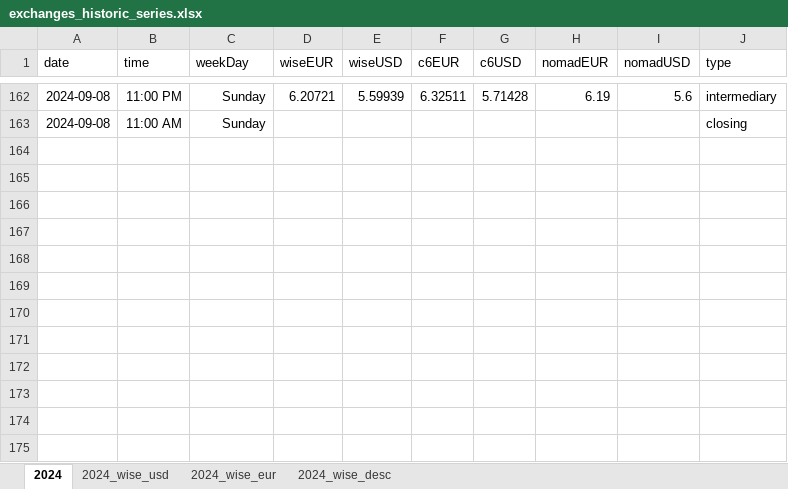
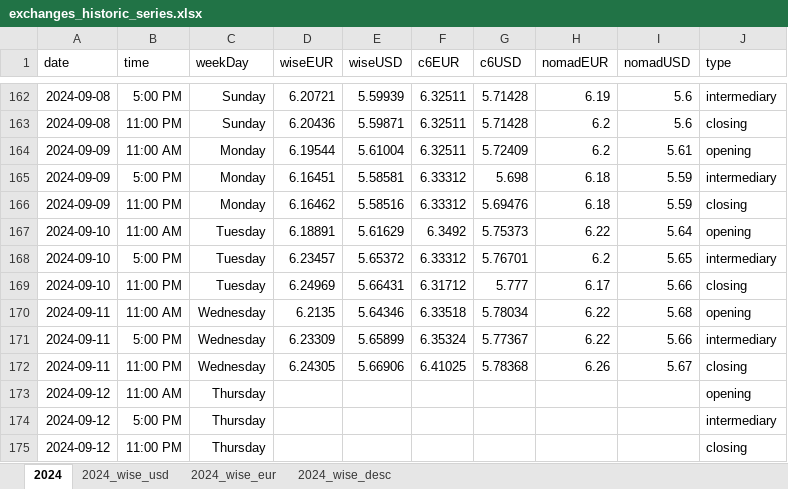
Before and after one commit to tassiaaccioly/rxchange, an Excel workbook: excel/exchanges_historic_series.xlsx, sheet 2024, drawn as a sheet; only a part is shown, gaps mark what is left out; values as stored, in another font and other column widths than the file's, no borders; the diff covers the shown part only; the diff names each change by its address in the sheet, - before the commit and + after, or states it on an @@ line.

```diff
--- a/excel/exchanges_historic_series.xlsx (sheet 2024)
+++ b/excel/exchanges_historic_series.xlsx (sheet 2024)
-B162 (time): 11:00 PM
+B162 (time): 5:00 PM
-B163 (time): 11:00 AM
+B163 (time): 11:00 PM
-D163 (wiseEUR): (empty)
+D163 (wiseEUR): 6.20436
-E163 (wiseUSD): (empty)
+E163 (wiseUSD): 5.59871
-F163 (c6EUR): (empty)
+F163 (c6EUR): 6.32511
-G163 (c6USD): (empty)
+G163 (c6USD): 5.71428
-H163 (nomadEUR): (empty)
+H163 (nomadEUR): 6.2
-I163 (nomadUSD): (empty)
+I163 (nomadUSD): 5.6
+row 164: 2024-09-09 | 11:00 AM | Monday | 6.19544 | 5.61004 | 6.32511 | 5.72409 | 6.2 | 5.61 | opening
+row 165: 2024-09-09 | 5:00 PM | Monday | 6.16451 | 5.58581 | 6.33312 | 5.698 | 6.18 | 5.59 | intermediary
+row 166: 2024-09-09 | 11:00 PM | Monday | 6.16462 | 5.58516 | 6.33312 | 5.69476 | 6.18 | 5.59 | closing
+row 167: 2024-09-10 | 11:00 AM | Tuesday | 6.18891 | 5.61629 | 6.3492 | 5.75373 | 6.22 | 5.64 | opening
+row 168: 2024-09-10 | 5:00 PM | Tuesday | 6.23457 | 5.65372 | 6.33312 | 5.76701 | 6.2 | 5.65 | intermediary
+row 169: 2024-09-10 | 11:00 PM | Tuesday | 6.24969 | 5.66431 | 6.31712 | 5.777 | 6.17 | 5.66 | closing
+row 170: 2024-09-11 | 11:00 AM | Wednesday | 6.2135 | 5.64346 | 6.33518 | 5.78034 | 6.22 | 5.68 | opening
+row 171: 2024-09-11 | 5:00 PM | Wednesday | 6.23309 | 5.65899 | 6.35324 | 5.77367 | 6.22 | 5.66 | intermediary
+row 172: 2024-09-11 | 11:00 PM | Wednesday | 6.24305 | 5.66906 | 6.41025 | 5.78368 | 6.26 | 5.67 | closing
+row 173: 2024-09-12 | 11:00 AM | Thursday |  |  |  |  |  |  | opening
+row 174: 2024-09-12 | 5:00 PM | Thursday |  |  |  |  |  |  | intermediary
+row 175: 2024-09-12 | 11:00 PM | Thursday |  |  |  |  |  |  | closing
```
Also changed, not shown: 27 edited cells elsewhere in this sheet, sheet 2024_wise_usd, sheet 2024_wise_eur.
